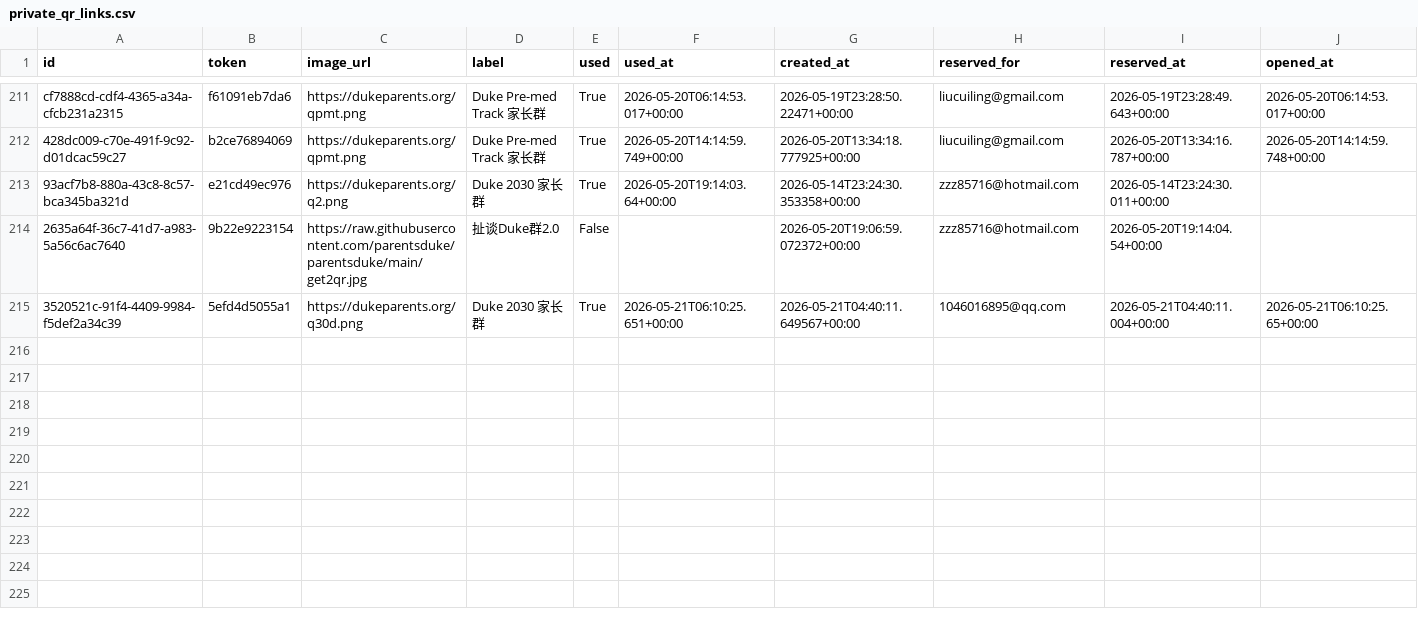
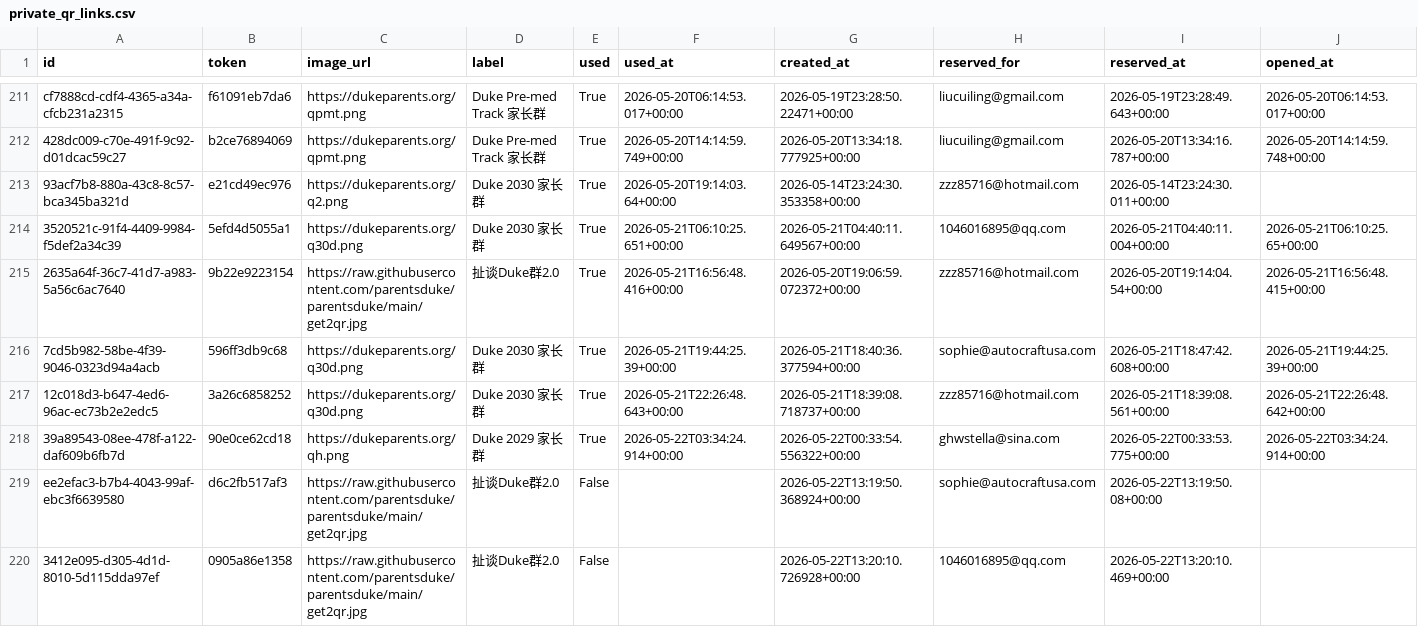
Before and after one commit to parentsduke/parentsduke, a CSV file: backup/latest/private_qr_links.csv, drawn as a sheet; only a part is shown, gaps mark what is left out; removed rows and columns are numbered as before the commit, all else as after; rows hold the shown columns only; the diff names each change by its address in the sheet, - before the commit and + after, or states it on an @@ line.

```diff
--- a/backup/latest/private_qr_links.csv
+++ b/backup/latest/private_qr_links.csv
-row 214: 2635a64f-36c7-41d7-a983-5a56c6ac7640 | 9b22e9223154 | https://raw.githubusercontent.com/parentsduke/parentsduke/main/get2qr.jpg | 扯谈Duke群2.0 | False |  | 2026-05-20T19:06:59.072372+00:00 | zzz85716@hotmail.com | 2026-05-20T19:14:04.54+00:00
+row 215: 2635a64f-36c7-41d7-a983-5a56c6ac7640 | 9b22e9223154 | https://raw.githubusercontent.com/parentsduke/parentsduke/main/get2qr.jpg | 扯谈Duke群2.0 | True | 2026-05-21T16:56:48.416+00:00 | 2026-05-20T19:06:59.072372+00:00 | zzz85716@hotmail.com | 2026-05-20T19:14:04.54+00:00 | 2026-05-21T16:56:48.415+00:00
+row 216: 7cd5b982-58be-4f39-9046-0323d94a4acb | 596ff3db9c68 | https://dukeparents.org/q30d.png | Duke 2030 家长群 | True | 2026-05-21T19:44:25.39+00:00 | 2026-05-21T18:40:36.377594+00:00 | sophie@autocraftusa.com | 2026-05-21T18:47:42.608+00:00 | 2026-05-21T19:44:25.39+00:00
+row 217: 12c018d3-b647-4ed6-96ac-ec73b2e2edc5 | 3a26c6858252 | https://dukeparents.org/q30d.png | Duke 2030 家长群 | True | 2026-05-21T22:26:48.643+00:00 | 2026-05-21T18:39:08.718737+00:00 | zzz85716@hotmail.com | 2026-05-21T18:39:08.561+00:00 | 2026-05-21T22:26:48.642+00:00
+row 218: 39a89543-08ee-478f-a122-daf609b6fb7d | 90e0ce62cd18 | https://dukeparents.org/qh.png | Duke 2029 家长群 | True | 2026-05-22T03:34:24.914+00:00 | 2026-05-22T00:33:54.556322+00:00 | ghwstella@sina.com | 2026-05-22T00:33:53.775+00:00 | 2026-05-22T03:34:24.914+00:00
+row 219: ee2efac3-b7b4-4043-99af-ebc3f6639580 | d6c2fb517af3 | https://raw.githubusercontent.com/parentsduke/parentsduke/main/get2qr.jpg | 扯谈Duke群2.0 | False |  | 2026-05-22T13:19:50.368924+00:00 | sophie@autocraftusa.com | 2026-05-22T13:19:50.08+00:00
+row 220: 3412e095-d305-4d1d-8010-5d115dda97ef | 0905a86e1358 | https://raw.githubusercontent.com/parentsduke/parentsduke/main/get2qr.jpg | 扯谈Duke群2.0 | False |  | 2026-05-22T13:20:10.726928+00:00 | 1046016895@qq.com | 2026-05-22T13:20:10.469+00:00
```
Also changed, not shown: backup/latest/admissions_submissions.csv, backup/latest/admissions_submissionsMulti.csv, 13 other files.
